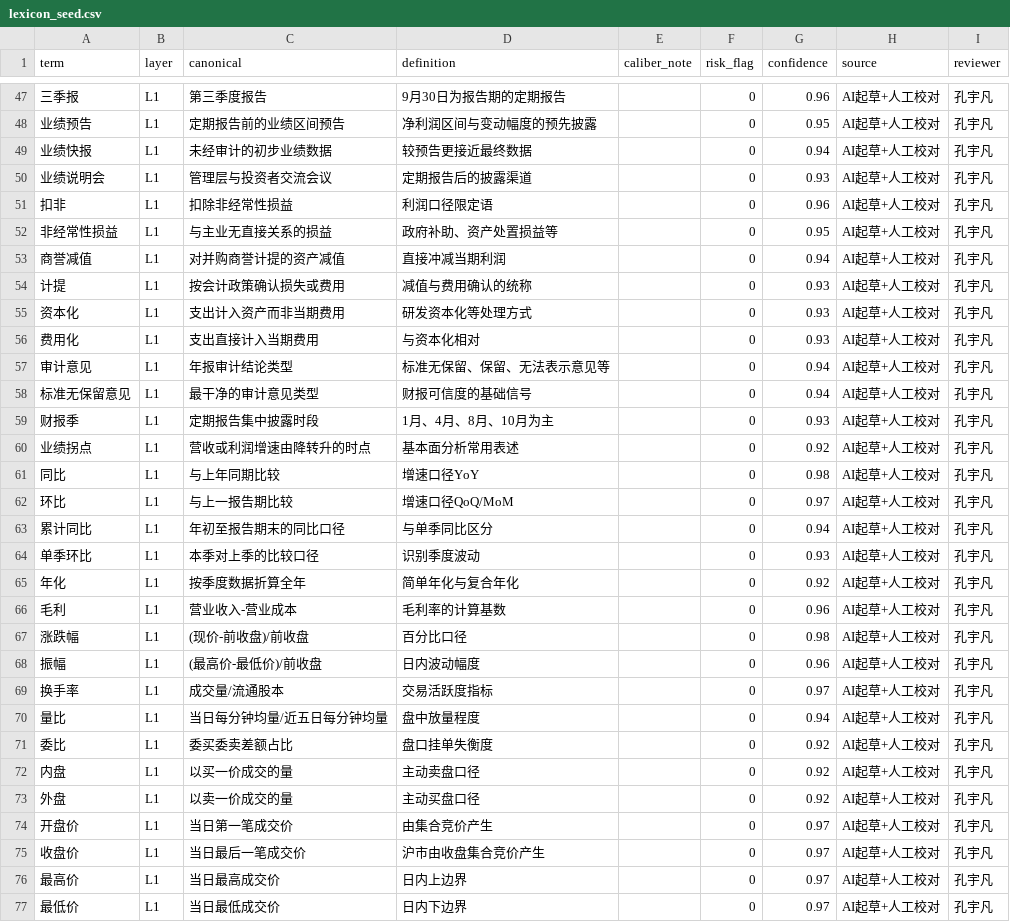
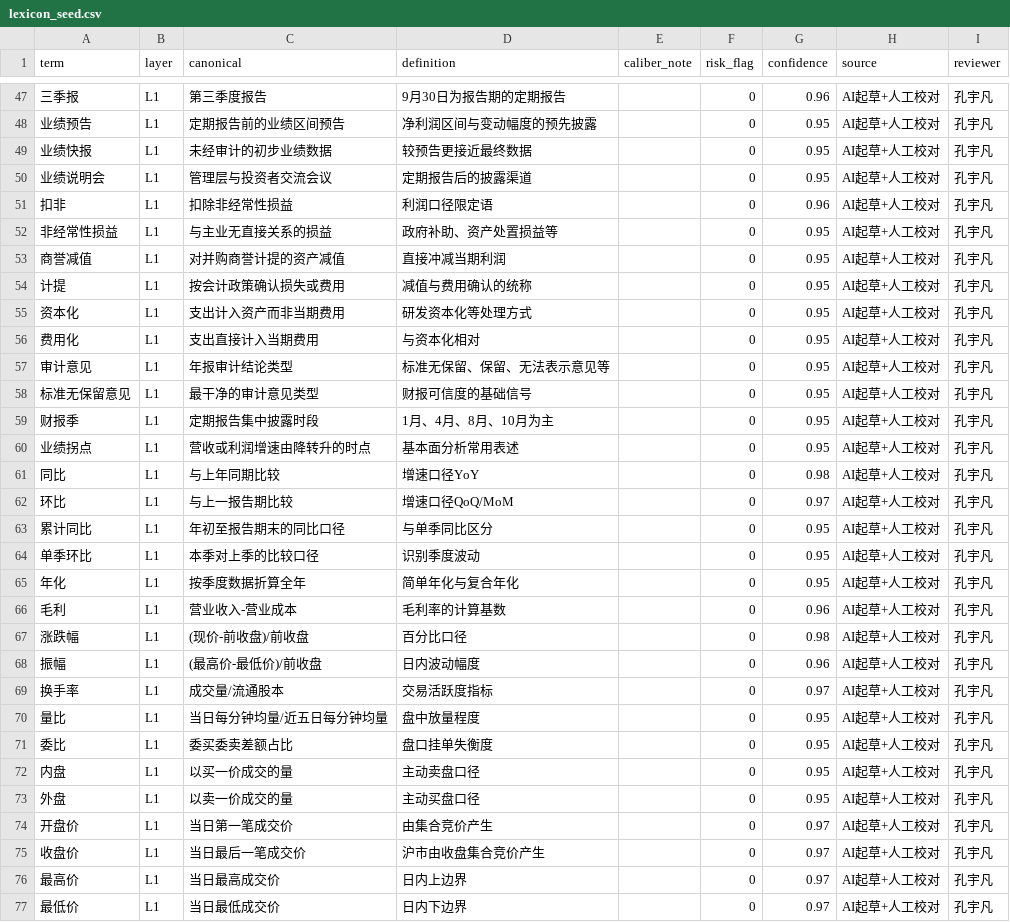
Before and after one commit to kiko401/zhiyin, a CSV file: data/lexicon_seed.csv, drawn as a sheet; only a part is shown, gaps mark what is left out; the diff covers the shown part only; the diff names each change by its address in the sheet, - before the commit and + after, or states it on an @@ line.

```diff
--- a/data/lexicon_seed.csv
+++ b/data/lexicon_seed.csv
-G49 (confidence): 0.94
+G49 (confidence): 0.95
-G50 (confidence): 0.93
+G50 (confidence): 0.95
-G53 (confidence): 0.94
+G53 (confidence): 0.95
-G54:G56 (confidence): 0.93
+G54:G56 (confidence): 0.95
-G57:G58 (confidence): 0.94
+G57:G58 (confidence): 0.95
-G59 (confidence): 0.93
+G59 (confidence): 0.95
-G60 (confidence): 0.92
+G60 (confidence): 0.95
-G63 (confidence): 0.94
+G63 (confidence): 0.95
-G64 (confidence): 0.93
+G64 (confidence): 0.95
-G65 (confidence): 0.92
+G65 (confidence): 0.95
-G70 (confidence): 0.94
+G70 (confidence): 0.95
-G71:G73 (confidence): 0.92
+G71:G73 (confidence): 0.95
```
Also changed, not shown: 57 edited cells elsewhere in this file, 3 other files.
